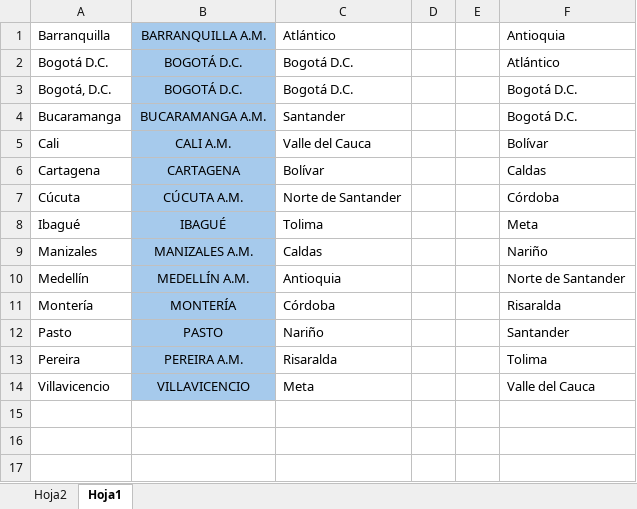
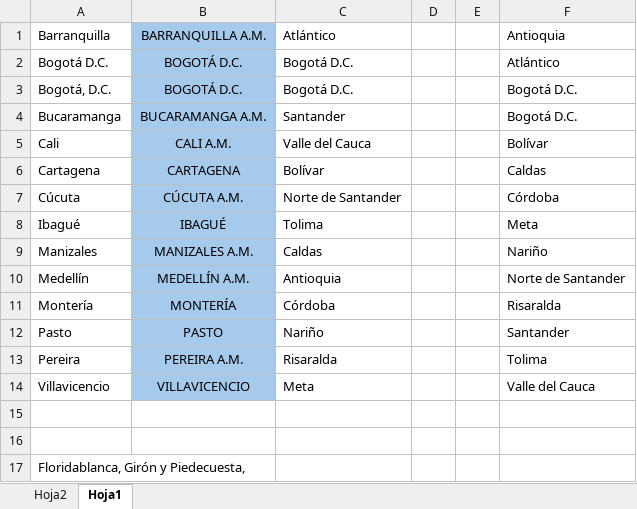
Before and after one commit to Alvaroguijarro97/Hertie_School_MDS_Master_Thesis, an Excel workbook: Datasets/Population in Cities/Ciudades_y_sus_Areas_Metropolitanas_en_GEIH.xlsx, sheet Hoja1, drawn as a sheet; values as stored, in another font and other column widths than the file's, no borders; the diff names each change by its address in the sheet, - before the commit and + after, or states it on an @@ line.

```diff
--- a/Datasets/Population in Cities/Ciudades_y_sus_Areas_Metropolitanas_en_GEIH.xlsx (sheet Hoja1)
+++ b/Datasets/Population in Cities/Ciudades_y_sus_Areas_Metropolitanas_en_GEIH.xlsx (sheet Hoja1)
+row 15: (empty)
+row 16: (empty)
+row 17: Floridablanca, Girón y Piedecuesta,
```
Also changed, not shown: Datasets/Cleaned Data Sets/Population_cleaned_2010-12-2023-12.xlsx, Datasets/List_of_Possible_Data_Sets.xlsx, 55 other files.
